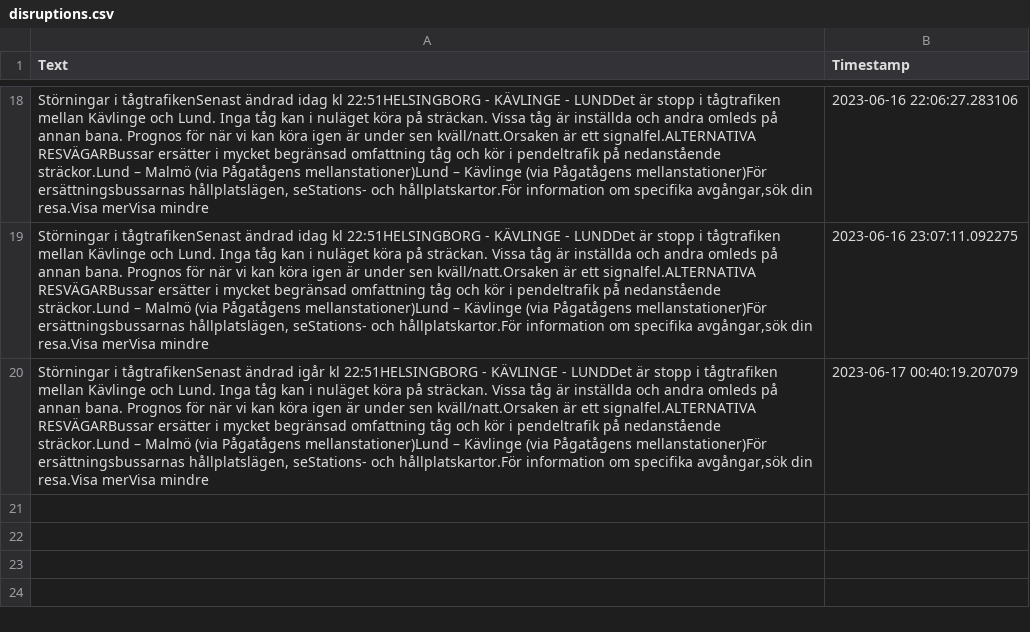
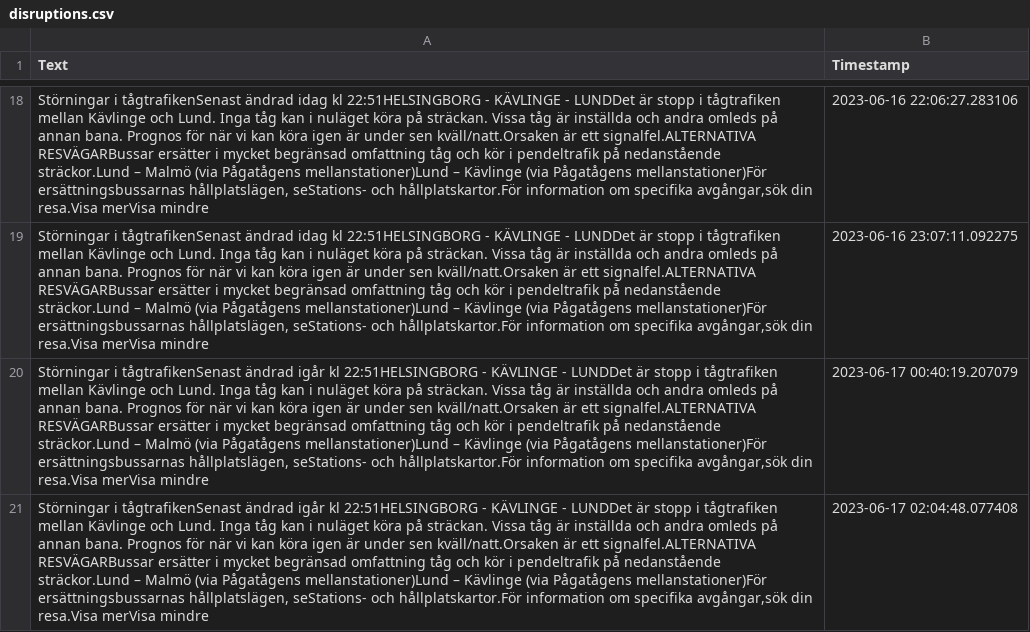
Before and after one commit to sebhanika/Skanetrafiken_Scrape, a CSV file: disruptions.csv, drawn as a sheet; only a part is shown, gaps mark what is left out; the diff names each change by its address in the sheet, - before the commit and + after, or states it on an @@ line.

```diff
--- a/disruptions.csv
+++ b/disruptions.csv
+row 21: Störningar i tågtrafikenSenast ändrad igår kl 22:51HELSINGBORG - KÄVLINGE - LUNDDet är stopp i tågtrafiken mellan Kävlinge och Lund. Inga tåg kan i nuläget köra på sträckan. Vissa tåg är inställda och andra omleds på annan bana. Prognos för när vi kan köra igen är under sen kväll/natt.Orsaken är ett signalfel.ALTERNATIVA RESVÄGARBussar ersätter i mycket begränsad omfattning tåg och kör i pendeltrafik på nedanstående sträckor.Lund – Malmö (via Pågatågens mellanstationer)Lund – Kävlinge (via Pågatågens mellanstationer)För ersättningsbussarnas hållplatslägen, seStations- och hållplatskartor.För information om specifika avgångar,sök din resa.Visa merVisa mindre | 2023-06-17 02:04:48.077408
```
